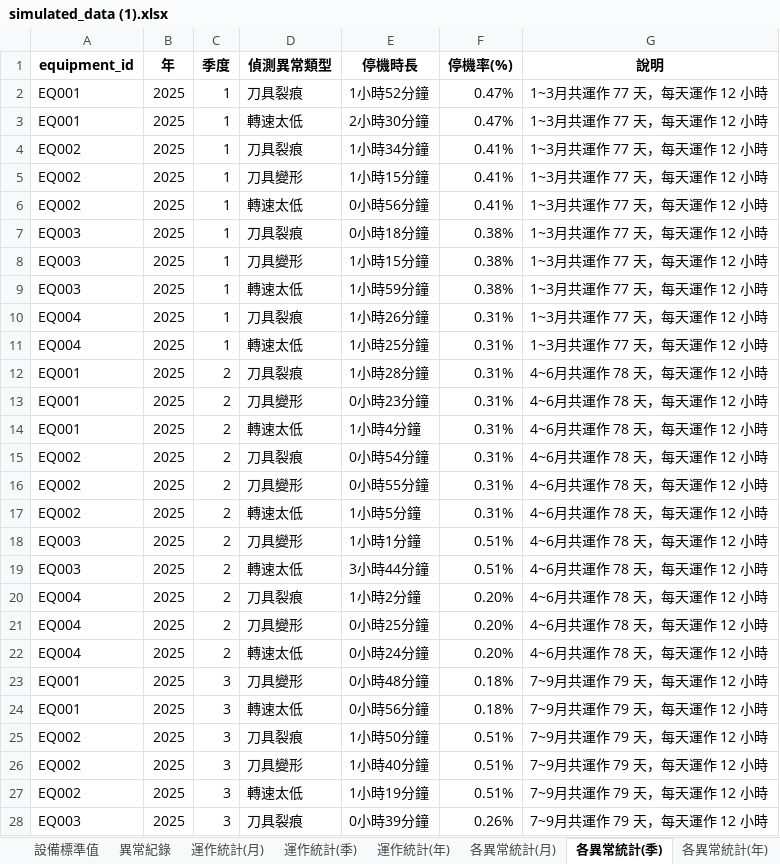
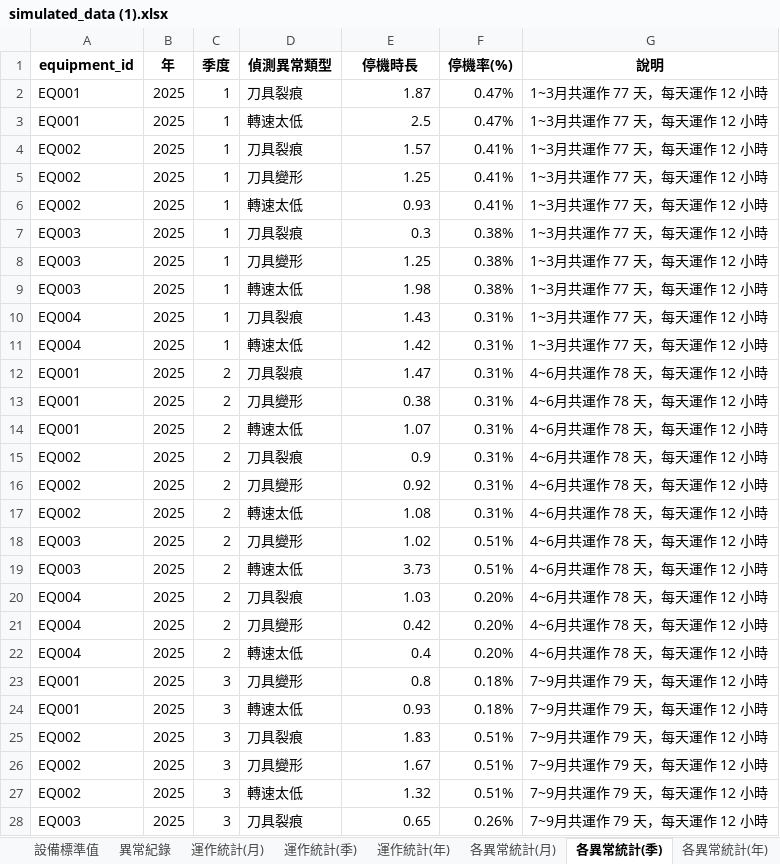
Before and after one commit to XuQingTW/capstone-project, an Excel workbook: data/simulated_data (1).xlsx, sheet 各異常統計(季), drawn as a sheet; only a part is shown; values as stored, in another font and other column widths than the file's, no borders; charts and pictures not drawn; the diff covers the shown part only; the diff names each change by its address in the sheet, - before the commit and + after, or states it on an @@ line.

```diff
--- a/data/simulated_data (1).xlsx (sheet 各異常統計(季))
+++ b/data/simulated_data (1).xlsx (sheet 各異常統計(季))
-E2 (停機時長): 1小時52分鐘
+E2 (停機時長): 1.87
-E3 (停機時長): 2小時30分鐘
+E3 (停機時長): 2.5
-E4 (停機時長): 1小時34分鐘
+E4 (停機時長): 1.57
-E5 (停機時長): 1小時15分鐘
+E5 (停機時長): 1.25
-E6 (停機時長): 0小時56分鐘
+E6 (停機時長): 0.93
-E7 (停機時長): 0小時18分鐘
+E7 (停機時長): 0.3
-E8 (停機時長): 1小時15分鐘
+E8 (停機時長): 1.25
-E9 (停機時長): 1小時59分鐘
+E9 (停機時長): 1.98
-E10 (停機時長): 1小時26分鐘
+E10 (停機時長): 1.43
-E11 (停機時長): 1小時25分鐘
+E11 (停機時長): 1.42
-E12 (停機時長): 1小時28分鐘
+E12 (停機時長): 1.47
-E13 (停機時長): 0小時23分鐘
+E13 (停機時長): 0.38
-E14 (停機時長): 1小時4分鐘
+E14 (停機時長): 1.07
-E15 (停機時長): 0小時54分鐘
+E15 (停機時長): 0.9
-E16 (停機時長): 0小時55分鐘
+E16 (停機時長): 0.92
-E17 (停機時長): 1小時5分鐘
+E17 (停機時長): 1.08
-E18 (停機時長): 1小時1分鐘
+E18 (停機時長): 1.02
-E19 (停機時長): 3小時44分鐘
+E19 (停機時長): 3.73
-E20 (停機時長): 1小時2分鐘
+E20 (停機時長): 1.03
-E21 (停機時長): 0小時25分鐘
+E21 (停機時長): 0.42
-E22 (停機時長): 0小時24分鐘
+E22 (停機時長): 0.4
-E23 (停機時長): 0小時48分鐘
+E23 (停機時長): 0.8
-E24 (停機時長): 0小時56分鐘
+E24 (停機時長): 0.93
-E25 (停機時長): 1小時50分鐘
+E25 (停機時長): 1.83
-E26 (停機時長): 1小時40分鐘
+E26 (停機時長): 1.67
-E27 (停機時長): 1小時19分鐘
+E27 (停機時長): 1.32
-E28 (停機時長): 0小時39分鐘
+E28 (停機時長): 0.65
```
Also changed, not shown: 16 edited cells elsewhere in this sheet, sheet 異常紀錄, sheet 運作統計(月), sheet 各異常統計(月), sheet 運作統計(季), sheet 各異常統計(年), sheet 運作統計(年), 1 more sheet, charts or pictures, 2 other files.
